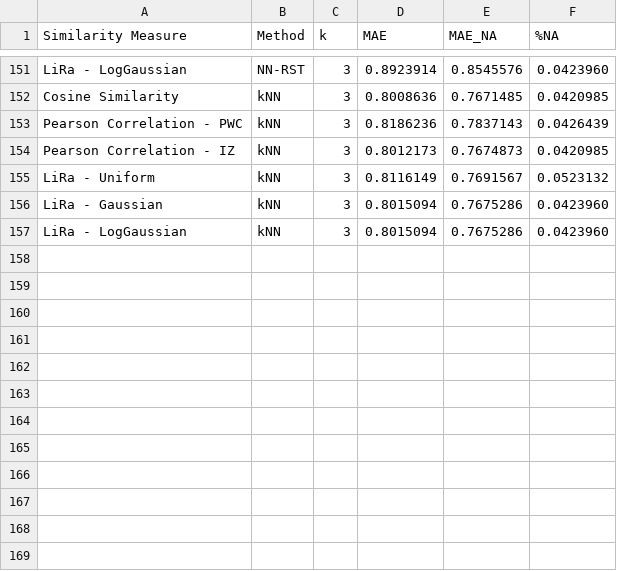
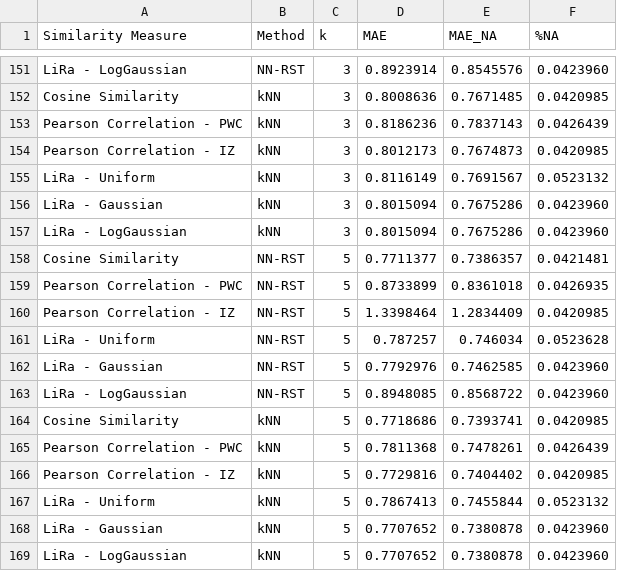
Before and after one commit to jacobmunson/RecommenderSystems, a CSV file: MovieLens Evaluation/ml_100k_80_20_split_by_definition.csv, drawn as a sheet; only a part is shown, gaps mark what is left out; the diff names each change by its address in the sheet, - before the commit and + after, or states it on an @@ line.

Commit message:
Update ml_100k_80_20_split_by_definition.csv

```diff
--- a/MovieLens Evaluation/ml_100k_80_20_split_by_definition.csv
+++ b/MovieLens Evaluation/ml_100k_80_20_split_by_definition.csv
+row 158: Cosine Similarity | NN-RST | 5 | 0.7711377 | 0.7386357 | 0.0421481
+row 159: Pearson Correlation - PWC | NN-RST | 5 | 0.8733899 | 0.8361018 | 0.0426935
+row 160: Pearson Correlation - IZ | NN-RST | 5 | 1.3398464 | 1.2834409 | 0.0420985
+row 161: LiRa - Uniform | NN-RST | 5 | 0.787257 | 0.746034 | 0.0523628
+row 162: LiRa - Gaussian | NN-RST | 5 | 0.7792976 | 0.7462585 | 0.0423960
+row 163: LiRa - LogGaussian | NN-RST | 5 | 0.8948085 | 0.8568722 | 0.0423960
+row 164: Cosine Similarity | kNN | 5 | 0.7718686 | 0.7393741 | 0.0420985
+row 165: Pearson Correlation - PWC | kNN | 5 | 0.7811368 | 0.7478261 | 0.0426439
+row 166: Pearson Correlation - IZ | kNN | 5 | 0.7729816 | 0.7404402 | 0.0420985
+row 167: LiRa - Uniform | kNN | 5 | 0.7867413 | 0.7455844 | 0.0523132
+row 168: LiRa - Gaussian | kNN | 5 | 0.7707652 | 0.7380878 | 0.0423960
+row 169: LiRa - LogGaussian | kNN | 5 | 0.7707652 | 0.7380878 | 0.0423960
```
